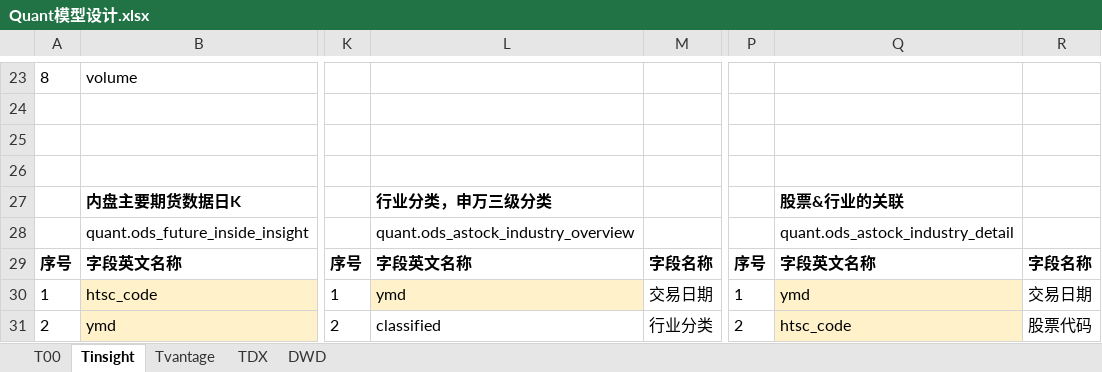
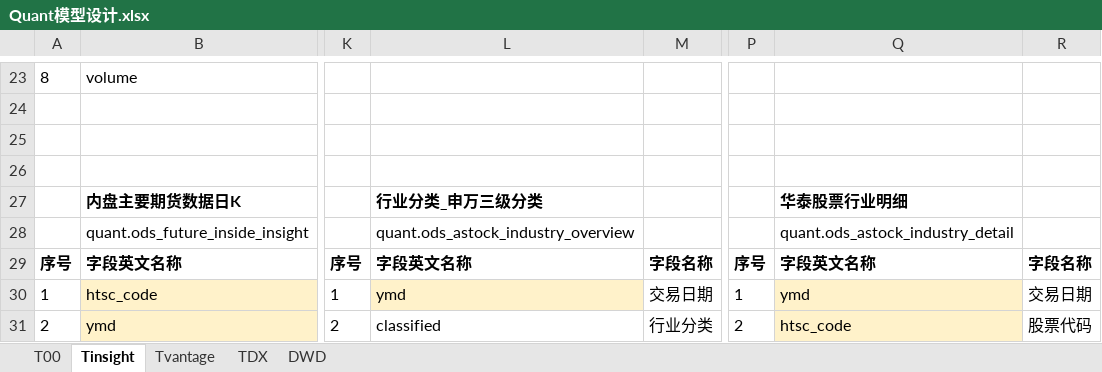
Before and after one commit to WangDaoheng/Quant, an Excel workbook: Quant模型设计.xlsx, sheet Tinsight, drawn as a sheet; only a part is shown, gaps mark what is left out; values as stored, in another font and other column widths than the file's, no borders; the diff names each change by its address in the sheet, - before the commit and + after, or states it on an @@ line.

```diff
--- a/Quant模型设计.xlsx (sheet Tinsight)
+++ b/Quant模型设计.xlsx (sheet Tinsight)
-L27: 行业分类，申万三级分类
+L27: 行业分类_申万三级分类
-Q27: 股票&行业的关联
+Q27: 华泰股票行业明细
```
Also changed, not shown: sheet T00, sheet DWD, sheet TDX, sheet Tvantage, formulas that keep their value, charts or pictures, 11 other files.
